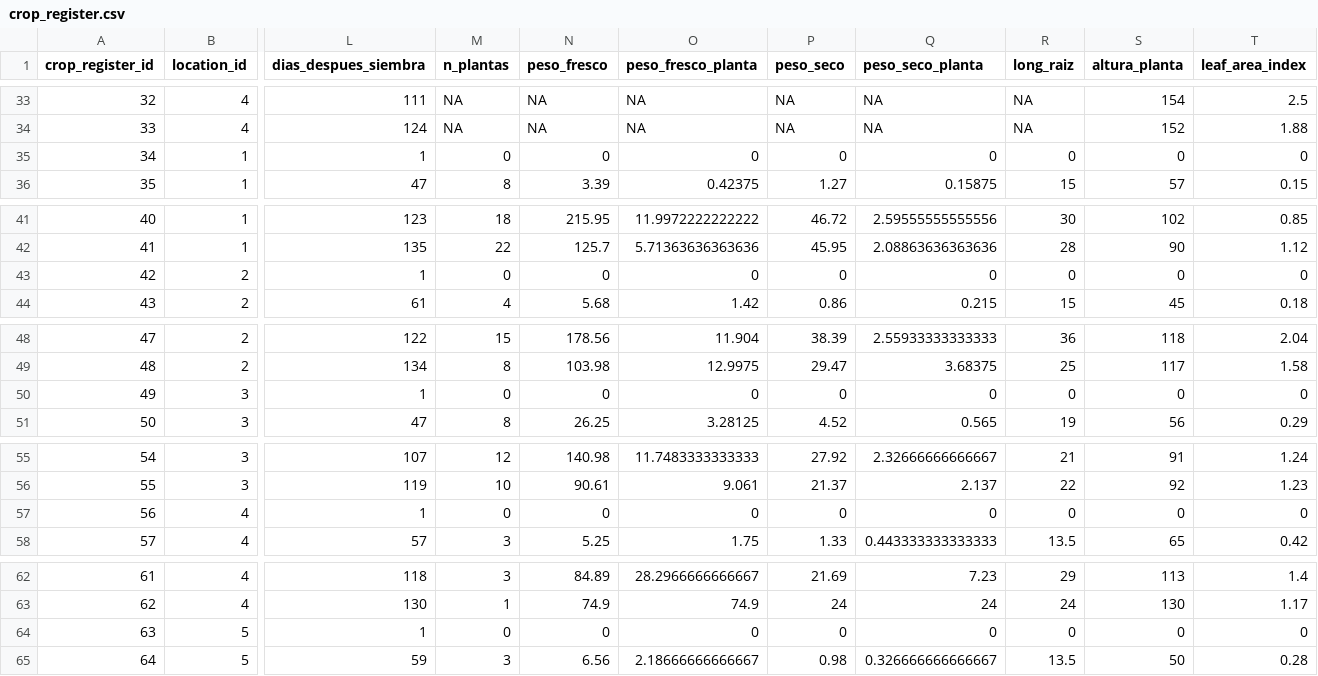
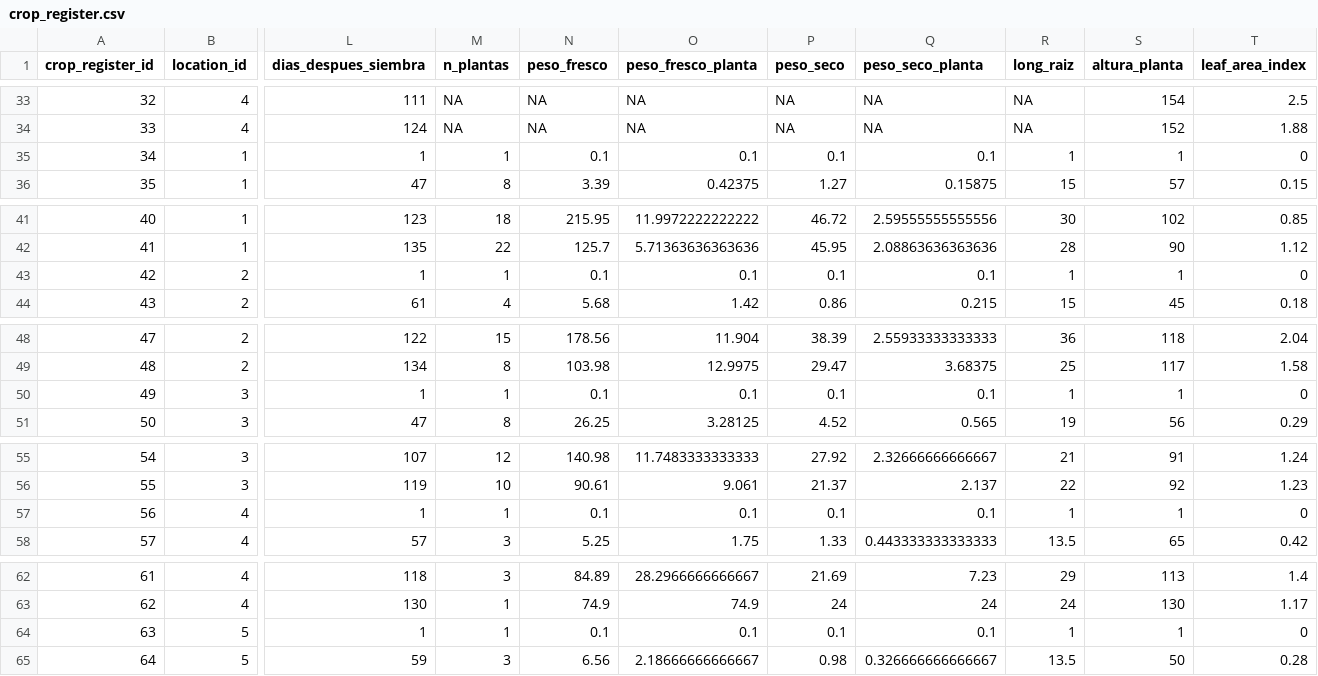
Before and after one commit to Emmanuel461/TF_Rice, a CSV file: DataIn/Analisis_basico_crecimiento/crop_register.csv, drawn as a sheet; only a part is shown, gaps mark what is left out; the diff names each change by its address in the sheet, - before the commit and + after, or states it on an @@ line.

```diff
--- a/DataIn/Analisis_basico_crecimiento/crop_register.csv
+++ b/DataIn/Analisis_basico_crecimiento/crop_register.csv
-M35 (n_plantas): 0
+M35 (n_plantas): 1
-N35 (peso_fresco): 0
+N35 (peso_fresco): 0.1
-O35 (peso_fresco_planta): 0
+O35 (peso_fresco_planta): 0.1
-P35 (peso_seco): 0
+P35 (peso_seco): 0.1
-Q35 (peso_seco_planta): 0
+Q35 (peso_seco_planta): 0.1
-R35 (long_raiz): 0
+R35 (long_raiz): 1
-S35 (altura_planta): 0
+S35 (altura_planta): 1
-M43 (n_plantas): 0
+M43 (n_plantas): 1
-N43 (peso_fresco): 0
+N43 (peso_fresco): 0.1
-O43 (peso_fresco_planta): 0
+O43 (peso_fresco_planta): 0.1
-P43 (peso_seco): 0
+P43 (peso_seco): 0.1
-Q43 (peso_seco_planta): 0
+Q43 (peso_seco_planta): 0.1
-R43 (long_raiz): 0
+R43 (long_raiz): 1
-S43 (altura_planta): 0
+S43 (altura_planta): 1
-M50 (n_plantas): 0
+M50 (n_plantas): 1
-N50 (peso_fresco): 0
+N50 (peso_fresco): 0.1
-O50 (peso_fresco_planta): 0
+O50 (peso_fresco_planta): 0.1
-P50 (peso_seco): 0
+P50 (peso_seco): 0.1
-Q50 (peso_seco_planta): 0
+Q50 (peso_seco_planta): 0.1
-R50 (long_raiz): 0
+R50 (long_raiz): 1
-S50 (altura_planta): 0
+S50 (altura_planta): 1
-M57 (n_plantas): 0
+M57 (n_plantas): 1
-N57 (peso_fresco): 0
+N57 (peso_fresco): 0.1
-O57 (peso_fresco_planta): 0
+O57 (peso_fresco_planta): 0.1
-P57 (peso_seco): 0
+P57 (peso_seco): 0.1
-Q57 (peso_seco_planta): 0
+Q57 (peso_seco_planta): 0.1
-R57 (long_raiz): 0
+R57 (long_raiz): 1
-S57 (altura_planta): 0
+S57 (altura_planta): 1
-M64 (n_plantas): 0
+M64 (n_plantas): 1
-N64 (peso_fresco): 0
+N64 (peso_fresco): 0.1
-O64 (peso_fresco_planta): 0
+O64 (peso_fresco_planta): 0.1
-P64 (peso_seco): 0
+P64 (peso_seco): 0.1
-Q64 (peso_seco_planta): 0
+Q64 (peso_seco_planta): 0.1
-R64 (long_raiz): 0
+R64 (long_raiz): 1
-S64 (altura_planta): 0
+S64 (altura_planta): 1
```
Also changed, not shown: 6 other files.
